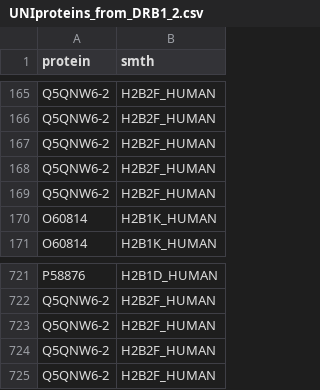
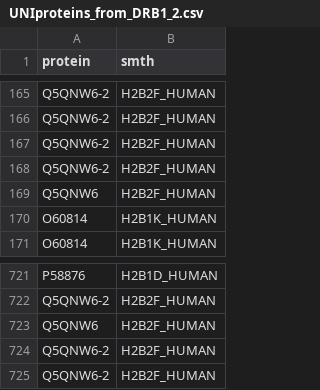
Before and after one commit to veto4ka24/biocatalysis, a CSV file: UNIproteins_from_DRB1_2.csv, drawn as a sheet; only a part is shown, gaps mark what is left out.

```diff
--- a/UNIproteins_from_DRB1_2.csv
+++ b/UNIproteins_from_DRB1_2.csv
@@ -168,3 +168,3 @@ Q5QNW6-2;H2B2F_HUMAN
 Q5QNW6-2;H2B2F_HUMAN
-Q5QNW6-2;H2B2F_HUMAN
+Q5QNW6;H2B2F_HUMAN
 O60814;H2B1K_HUMAN
@@ -722,3 +722,3 @@ P58876;H2B1D_HUMAN
 Q5QNW6-2;H2B2F_HUMAN
-Q5QNW6-2;H2B2F_HUMAN
+Q5QNW6;H2B2F_HUMAN
 Q5QNW6-2;H2B2F_HUMAN
```
Also changed, not shown: MZ81_merge_antigenatlas.csv, UNIproteins_from_DRB1_2_only_from_MZ78.csv, 4 other files.
